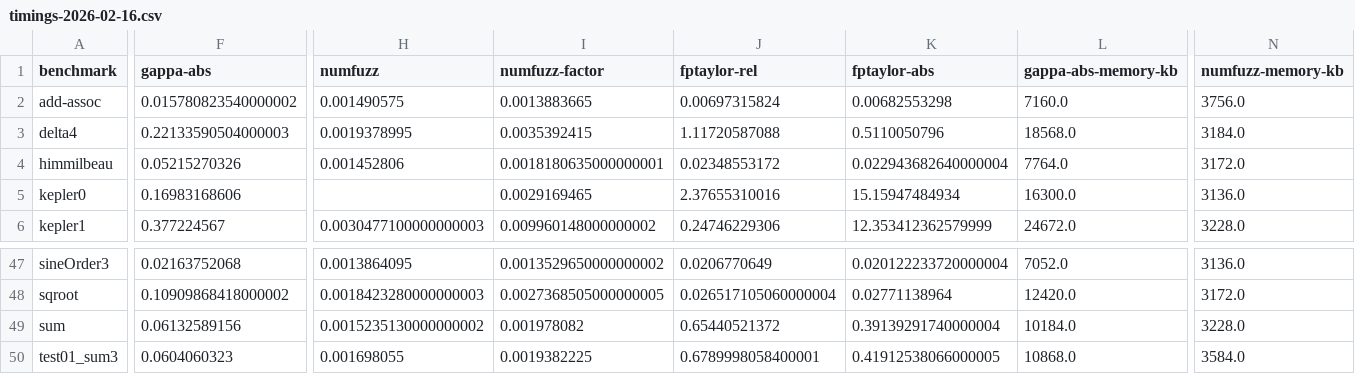
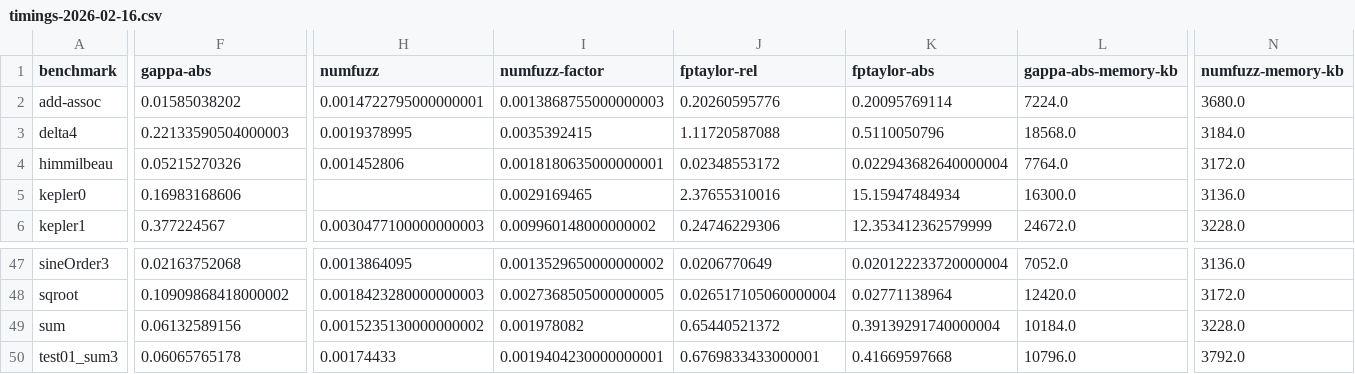
Before and after one commit to Athena-Types/numerics-playground, a CSV file: plots/timings-2026-02-16.csv, drawn as a sheet; only a part is shown, gaps mark what is left out; the diff covers the shown part only; the diff names each change by its address in the sheet, - before the commit and + after, or states it on an @@ line.

```diff
--- a/plots/timings-2026-02-16.csv
+++ b/plots/timings-2026-02-16.csv
-F2 (gappa-abs): 0.015780823540000002
+F2 (gappa-abs): 0.01585038202
-H2 (numfuzz): 0.001490575
+H2 (numfuzz): 0.0014722795000000001
-I2 (numfuzz-factor): 0.0013883665
+I2 (numfuzz-factor): 0.0013868755000000003
-J2 (fptaylor-rel): 0.00697315824
+J2 (fptaylor-rel): 0.20260595776
-K2 (fptaylor-abs): 0.00682553298
+K2 (fptaylor-abs): 0.20095769114
-L2 (gappa-abs-memory-kb): 7160.0
+L2 (gappa-abs-memory-kb): 7224.0
-N2 (numfuzz-memory-kb): 3756.0
+N2 (numfuzz-memory-kb): 3680.0
-F50 (gappa-abs): 0.0604060323
+F50 (gappa-abs): 0.06065765178
-H50 (numfuzz): 0.001698055
+H50 (numfuzz): 0.00174433
-I50 (numfuzz-factor): 0.0019382225
+I50 (numfuzz-factor): 0.0019404230000000001
-J50 (fptaylor-rel): 0.6789998058400001
+J50 (fptaylor-rel): 0.6769833433000001
-K50 (fptaylor-abs): 0.41912538066000005
+K50 (fptaylor-abs): 0.41669597668
-L50 (gappa-abs-memory-kb): 10868.0
+L50 (gappa-abs-memory-kb): 10796.0
-N50 (numfuzz-memory-kb): 3584.0
+N50 (numfuzz-memory-kb): 3792.0
```
Also changed, not shown: 5 edited cells elsewhere in this file, plots/results-2026-02-16.csv.
